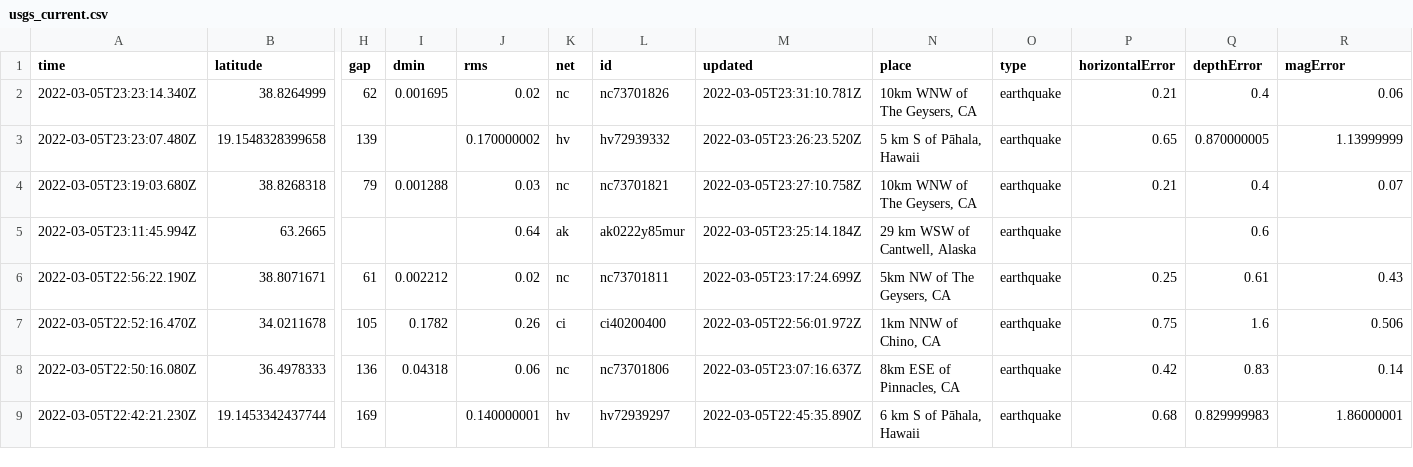
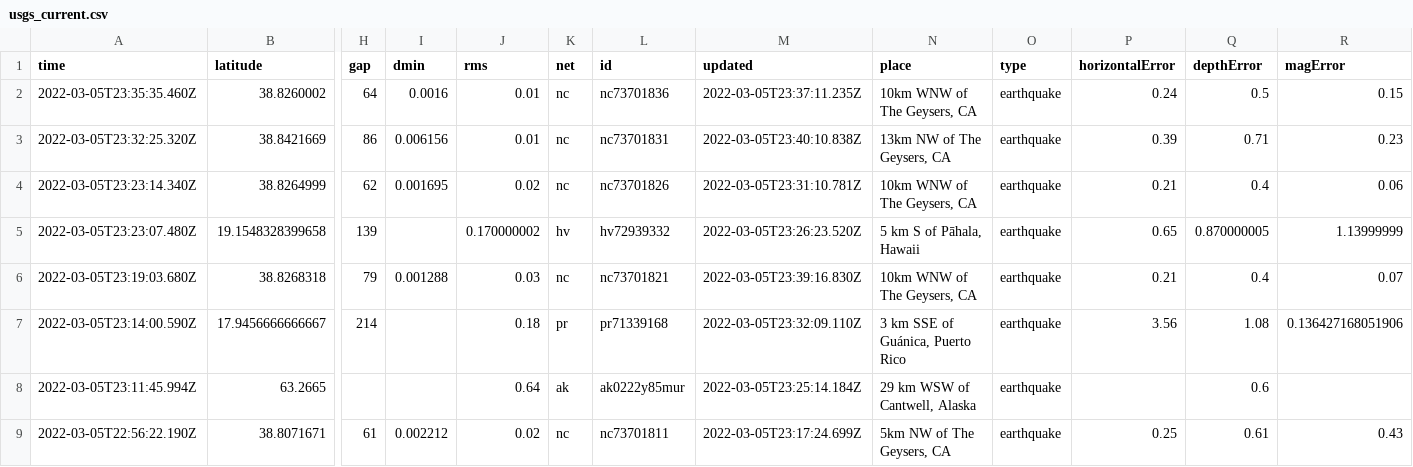
Before and after one commit to sahanasjay/nicar-22-git-actions, a CSV file: usgs_current.csv, drawn as a sheet; only a part is shown, gaps mark what is left out; the shorter side is filled out with more unchanged rows; addresses are those after the commit; rows hold the shown columns only; the diff names each change by its address in the sheet, - before the commit and + after, or states it on an @@ line.

```diff
--- a/usgs_current.csv
+++ b/usgs_current.csv
+row 2: 2022-03-05T23:35:35.460Z | 38.8260002 | 64 | 0.0016 | 0.01 | nc | nc73701836 | 2022-03-05T23:37:11.235Z | 10km WNW of The Geysers, CA | earthquake | 0.24 | 0.5 | 0.15
+row 3: 2022-03-05T23:32:25.320Z | 38.8421669 | 86 | 0.006156 | 0.01 | nc | nc73701831 | 2022-03-05T23:40:10.838Z | 13km NW of The Geysers, CA | earthquake | 0.39 | 0.71 | 0.23
-M6 (updated): 2022-03-05T23:27:10.758Z
+M6 (updated): 2022-03-05T23:39:16.830Z
+row 7: 2022-03-05T23:14:00.590Z | 17.9456666666667 | 214 |  | 0.18 | pr | pr71339168 | 2022-03-05T23:32:09.110Z | 3 km SSE of Guánica, Puerto Rico | earthquake | 3.56 | 1.08 | 0.136427168051906
```
Also changed, not shown: usgs_main.csv.
